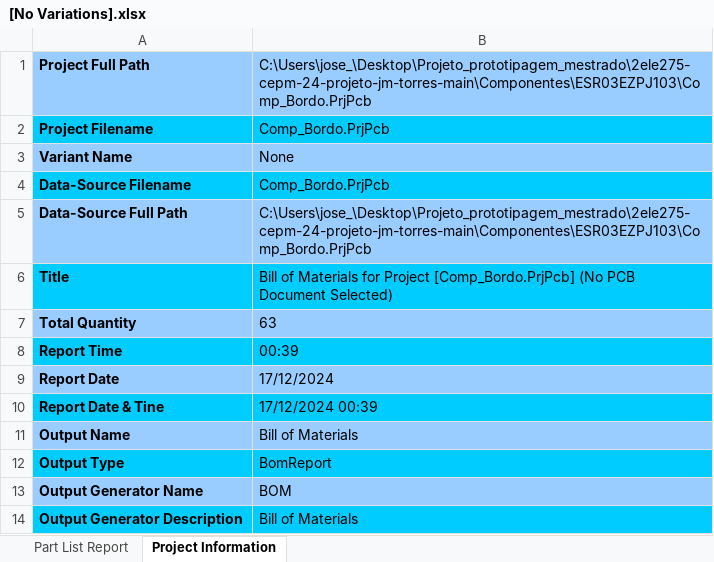
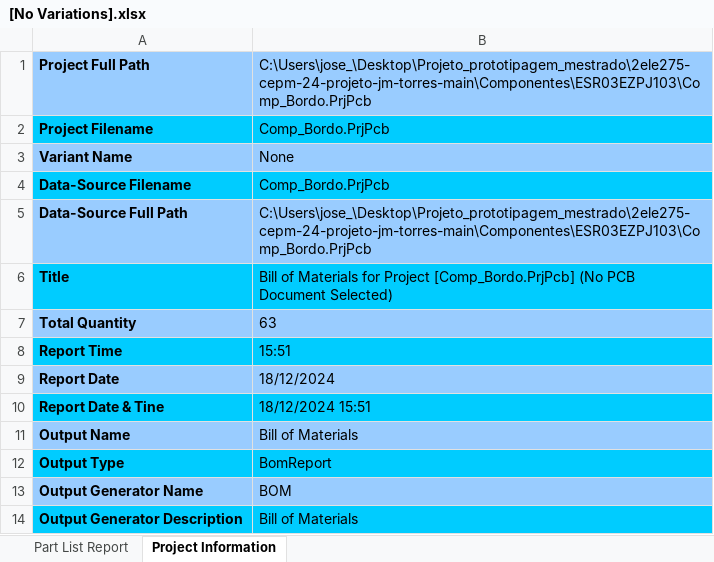
Before and after one commit to ViniiciusDS/Projeto_prototipagem_mestrado, an Excel workbook: 2ele275-cepm-24-projeto-jm-torres-main/Componentes/ESR03EZPJ103/Project Outputs for Comp_Bordo/Bill of Materials/[No Variations].xlsx, sheet Project Information, drawn as a sheet; values as stored, in another font and other column widths than the file's, no borders; the diff names each change by its address in the sheet, - before the commit and + after, or states it on an @@ line.

```diff
--- a/2ele275-cepm-24-projeto-jm-torres-main/Componentes/ESR03EZPJ103/Project Outputs for Comp_Bordo/Bill of Materials/[No Variations].xlsx (sheet Project Information)
+++ b/2ele275-cepm-24-projeto-jm-torres-main/Componentes/ESR03EZPJ103/Project Outputs for Comp_Bordo/Bill of Materials/[No Variations].xlsx (sheet Project Information)
-B8: 00:39
+B8: 15:51
-B9: 17/12/2024
+B9: 18/12/2024
-B10: 17/12/2024 00:39
+B10: 18/12/2024 15:51
```
Also changed, not shown: sheet Part List Report, 31 other files.
